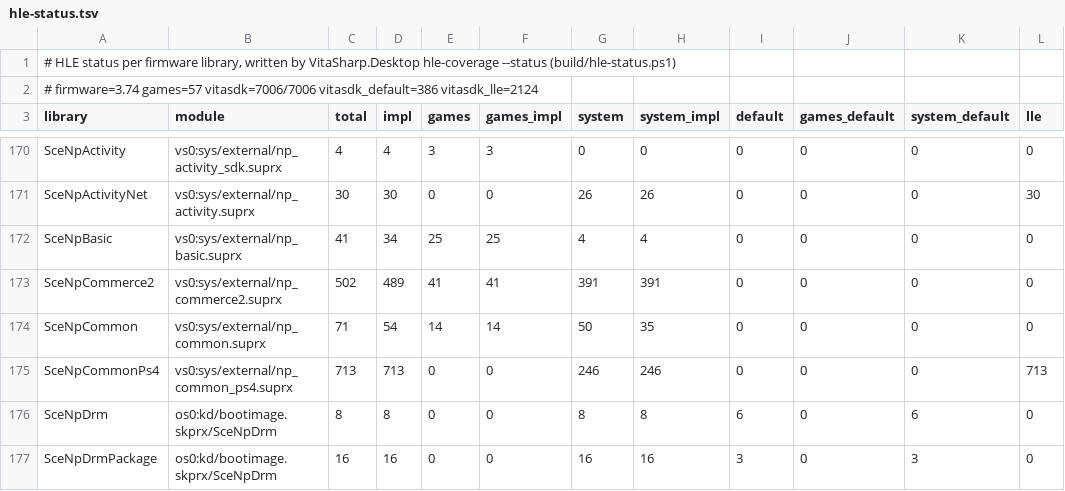
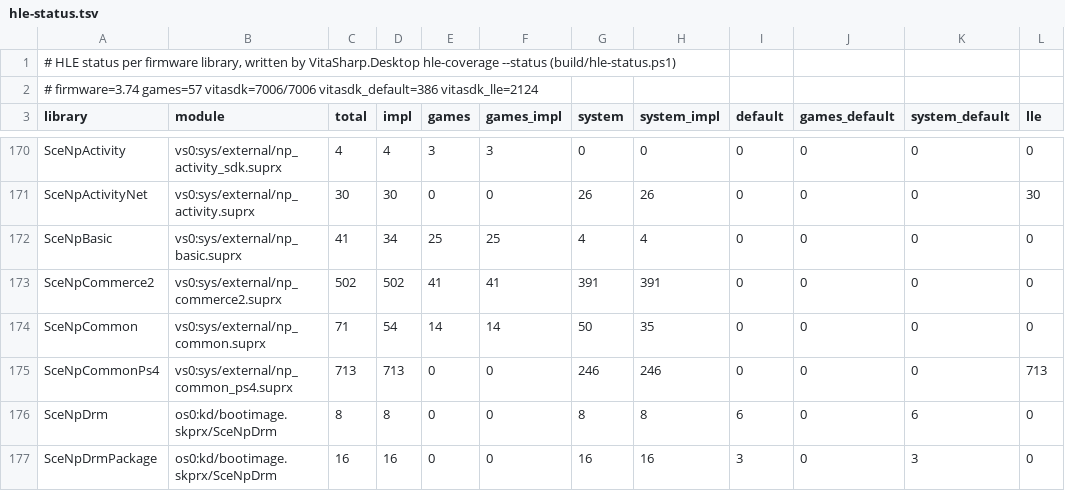
Before and after one commit to Solven190/VitaSharp, a TSV file: docs/hle/data/hle-status.tsv, drawn as a sheet; only a part is shown, gaps mark what is left out.

```diff
--- a/docs/hle/data/hle-status.tsv
+++ b/docs/hle/data/hle-status.tsv
@@ -172,3 +172,3 @@ SceNpActivityNet	vs0:sys/external/np_activity.suprx	30	30	0	0	26	26	0	0	0	30
 SceNpBasic	vs0:sys/external/np_basic.suprx	41	34	25	25	4	4	0	0	0	0
-SceNpCommerce2	vs0:sys/external/np_commerce2.suprx	502	489	41	41	391	391	0	0	0	0
+SceNpCommerce2	vs0:sys/external/np_commerce2.suprx	502	502	41	41	391	391	0	0	0	0
 SceNpCommon	vs0:sys/external/np_common.suprx	71	54	14	14	50	35	0	0	0	0
```
Also changed, not shown: docs/hle/data/missing-by-group.tsv, docs/hle/data/user-exports.tsv, 11 other files.
